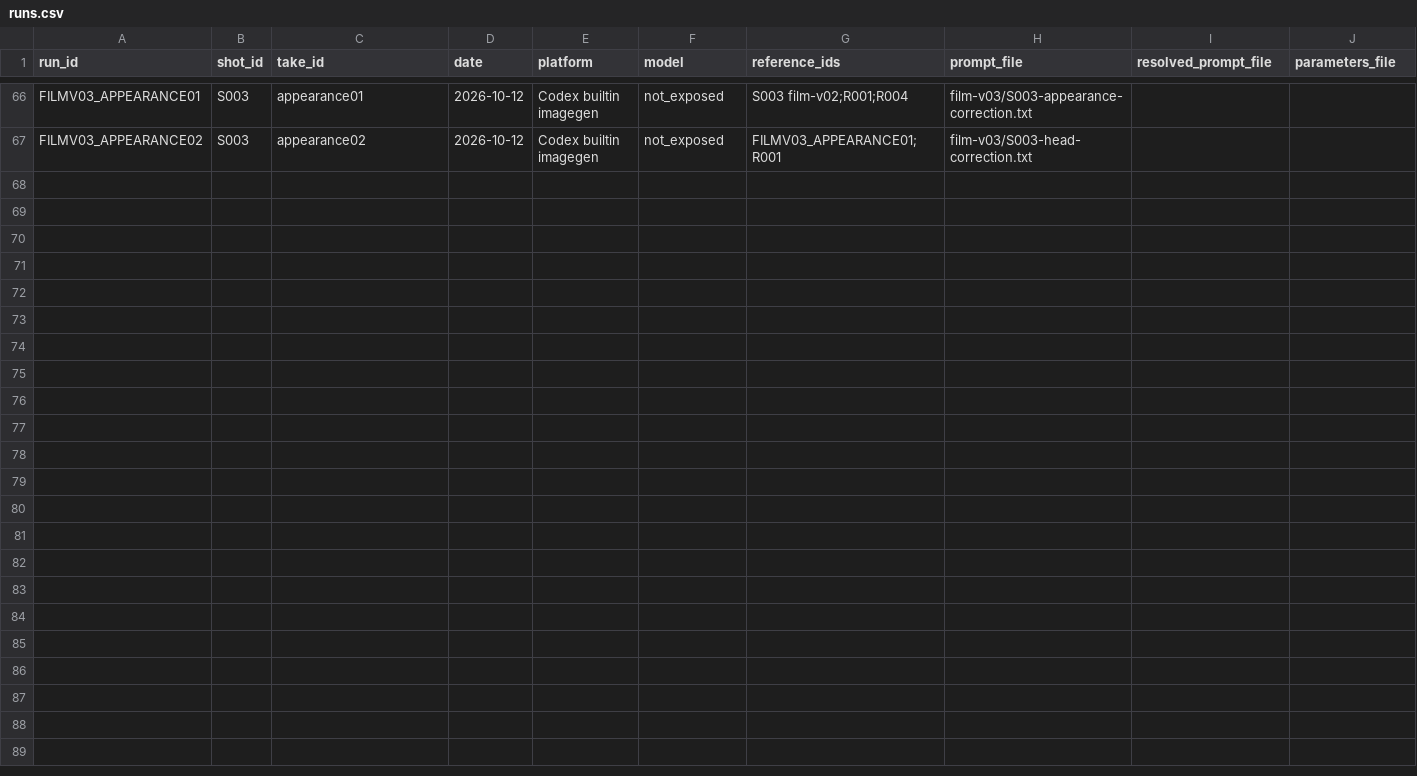
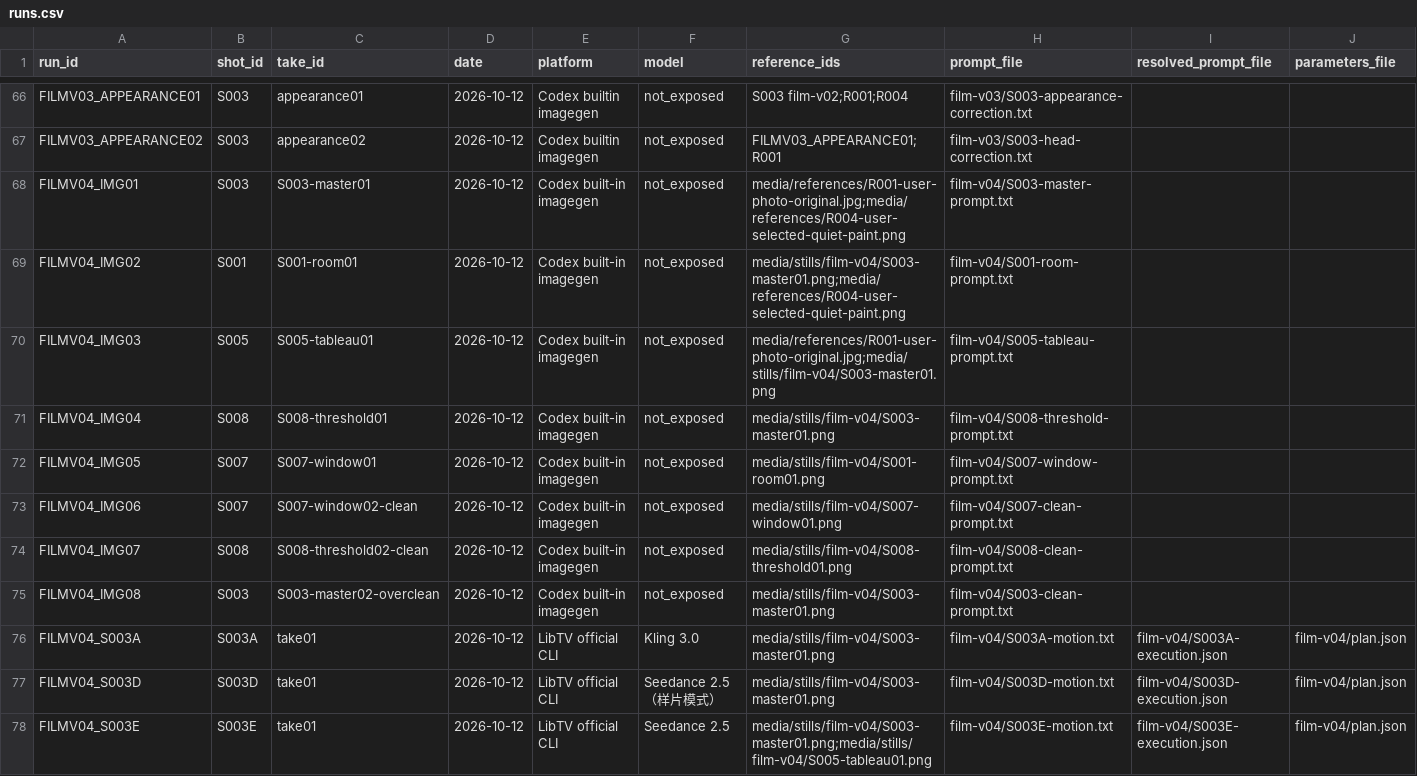
Before and after one commit to lj99boy/last_ai_video, a CSV file: works/0001-in-london/production/runs.csv, drawn as a sheet; only a part is shown, gaps mark what is left out; rows hold the shown columns only; the diff names each change by its address in the sheet, - before the commit and + after, or states it on an @@ line.

Commit message:
Record painted texture selection and gate further video spending

```diff
--- a/works/0001-in-london/production/runs.csv
+++ b/works/0001-in-london/production/runs.csv
+row 68: FILMV04_IMG01 | S003 | S003-master01 | 2026-10-12 | Codex built-in imagegen | not_exposed | media/references/R001-user-photo-original.jpg;media/references/R004-user-selected-quiet-paint.png | film-v04/S003-master-prompt.txt
+row 69: FILMV04_IMG02 | S001 | S001-room01 | 2026-10-12 | Codex built-in imagegen | not_exposed | media/stills/film-v04/S003-master01.png;media/references/R004-user-selected-quiet-paint.png | film-v04/S001-room-prompt.txt
+row 70: FILMV04_IMG03 | S005 | S005-tableau01 | 2026-10-12 | Codex built-in imagegen | not_exposed | media/references/R001-user-photo-original.jpg;media/stills/film-v04/S003-master01.png | film-v04/S005-tableau-prompt.txt
+row 71: FILMV04_IMG04 | S008 | S008-threshold01 | 2026-10-12 | Codex built-in imagegen | not_exposed | media/stills/film-v04/S003-master01.png | film-v04/S008-threshold-prompt.txt
+row 72: FILMV04_IMG05 | S007 | S007-window01 | 2026-10-12 | Codex built-in imagegen | not_exposed | media/stills/film-v04/S001-room01.png | film-v04/S007-window-prompt.txt
+row 73: FILMV04_IMG06 | S007 | S007-window02-clean | 2026-10-12 | Codex built-in imagegen | not_exposed | media/stills/film-v04/S007-window01.png | film-v04/S007-clean-prompt.txt
+row 74: FILMV04_IMG07 | S008 | S008-threshold02-clean | 2026-10-12 | Codex built-in imagegen | not_exposed | media/stills/film-v04/S008-threshold01.png | film-v04/S008-clean-prompt.txt
+row 75: FILMV04_IMG08 | S003 | S003-master02-overclean | 2026-10-12 | Codex built-in imagegen | not_exposed | media/stills/film-v04/S003-master01.png | film-v04/S003-clean-prompt.txt
+row 76: FILMV04_S003A | S003A | take01 | 2026-10-12 | LibTV official CLI | Kling 3.0 | media/stills/film-v04/S003-master01.png | film-v04/S003A-motion.txt | film-v04/S003A-execution.json | film-v04/plan.json
+row 77: FILMV04_S003D | S003D | take01 | 2026-10-12 | LibTV official CLI | Seedance 2.5（样片模式） | media/stills/film-v04/S003-master01.png | film-v04/S003D-motion.txt | film-v04/S003D-execution.json | film-v04/plan.json
+row 78: FILMV04_S003E | S003E | take01 | 2026-10-12 | LibTV official CLI | Seedance 2.5 | media/stills/film-v04/S003-master01.png;media/stills/film-v04/S005-tableau01.png | film-v04/S003E-motion.txt | film-v04/S003E-execution.json | film-v04/plan.json
```
Also changed, not shown: works/0001-in-london/production/manifest.csv, 24 other files.
